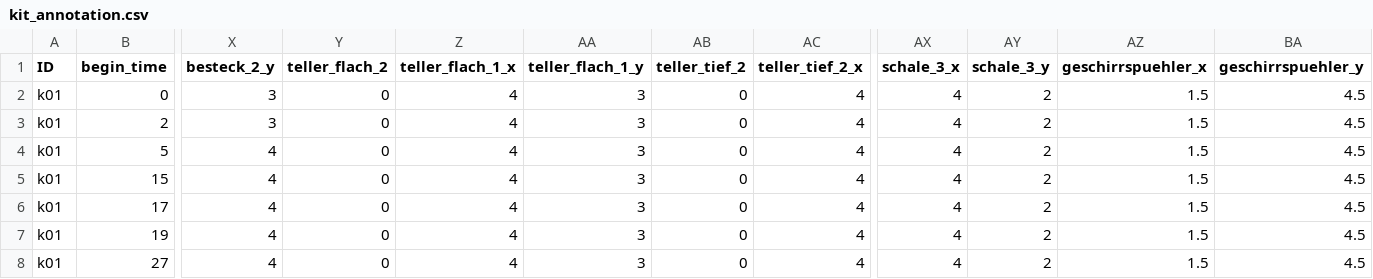
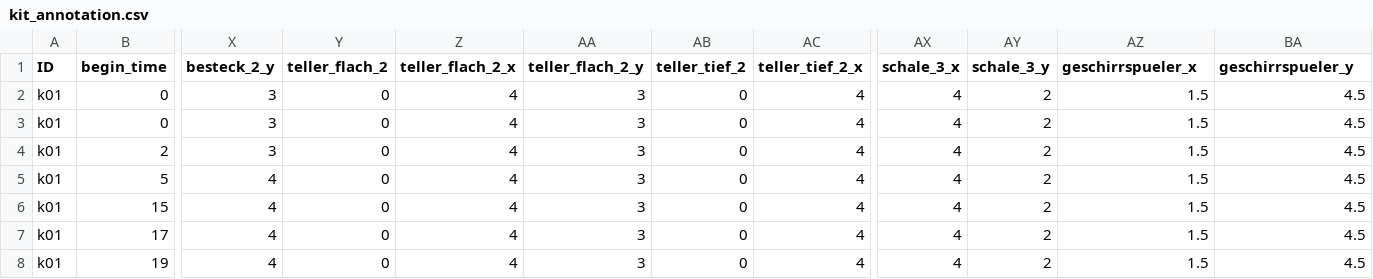
Before and after one commit to zauri/action_selection, a CSV file: cognitive model/scripts/data/kit_annotation.csv, drawn as a sheet; only a part is shown, gaps mark what is left out; the shorter side is filled out with more unchanged rows; rows hold the shown columns only; the diff names each change by its address in the sheet, - before the commit and + after, or states it on an @@ line.

```diff
--- a/cognitive model/scripts/data/kit_annotation.csv
+++ b/cognitive model/scripts/data/kit_annotation.csv
-Z1: teller_flach_1_x
+Z1: teller_flach_2_x
-AA1: teller_flach_1_y
+AA1: teller_flach_2_y
-AZ1: geschirrspuehler_x
+AZ1: geschirrspueler_x
-BA1: geschirrspuehler_y
+BA1: geschirrspueler_y
+row 2: k01 | 0 | 3 | 0 | 4 | 3 | 0 | 4 | 4 | 2 | 1.5 | 4.5
```
Also changed, not shown: cognitive model/scripts/data/kit_sequenzen.csv.
